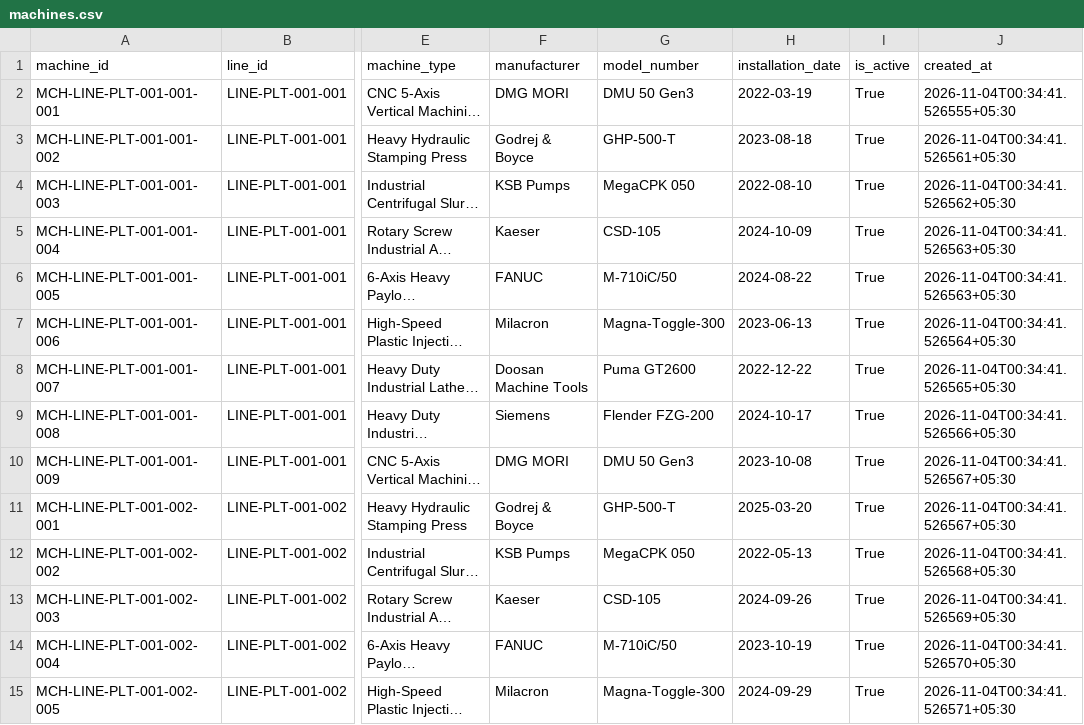
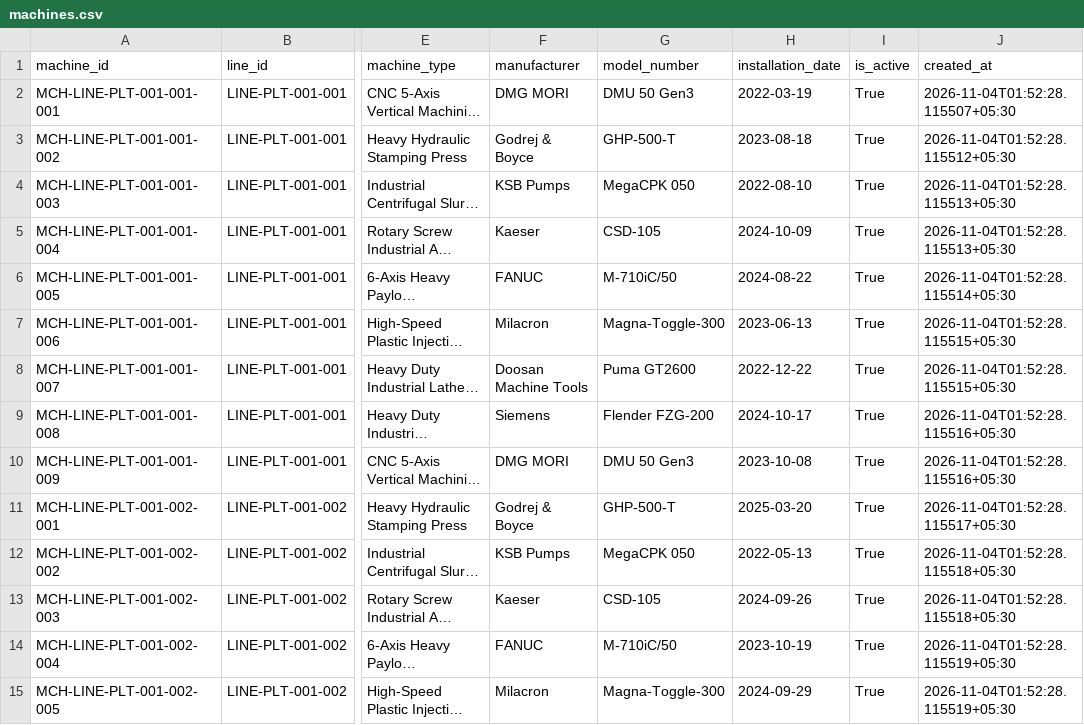
Before and after one commit to Shirkesneha22/industrial-predictive-maintenance-system, a CSV file: data/exports/csv/machines.csv, drawn as a sheet; only a part is shown, gaps mark what is left out; long unchanged cells end in …; the diff covers the shown part only; the diff names each change by its address in the sheet, - before the commit and + after, or states it on an @@ line.

```diff
--- a/data/exports/csv/machines.csv
+++ b/data/exports/csv/machines.csv
-J2 (created_at): 2026-11-04T00:34:41.526555+05:30
+J2 (created_at): 2026-11-04T01:52:28.115507+05:30
-J3 (created_at): 2026-11-04T00:34:41.526561+05:30
+J3 (created_at): 2026-11-04T01:52:28.115512+05:30
-J4 (created_at): 2026-11-04T00:34:41.526562+05:30
+J4 (created_at): 2026-11-04T01:52:28.115513+05:30
-J5 (created_at): 2026-11-04T00:34:41.526563+05:30
+J5 (created_at): 2026-11-04T01:52:28.115513+05:30
-J6 (created_at): 2026-11-04T00:34:41.526563+05:30
+J6 (created_at): 2026-11-04T01:52:28.115514+05:30
-J7 (created_at): 2026-11-04T00:34:41.526564+05:30
+J7 (created_at): 2026-11-04T01:52:28.115515+05:30
-J8 (created_at): 2026-11-04T00:34:41.526565+05:30
+J8 (created_at): 2026-11-04T01:52:28.115515+05:30
-J9 (created_at): 2026-11-04T00:34:41.526566+05:30
+J9 (created_at): 2026-11-04T01:52:28.115516+05:30
-J10 (created_at): 2026-11-04T00:34:41.526567+05:30
+J10 (created_at): 2026-11-04T01:52:28.115516+05:30
-J11 (created_at): 2026-11-04T00:34:41.526567+05:30
+J11 (created_at): 2026-11-04T01:52:28.115517+05:30
-J12 (created_at): 2026-11-04T00:34:41.526568+05:30
+J12 (created_at): 2026-11-04T01:52:28.115518+05:30
-J13 (created_at): 2026-11-04T00:34:41.526569+05:30
+J13 (created_at): 2026-11-04T01:52:28.115518+05:30
-J14 (created_at): 2026-11-04T00:34:41.526570+05:30
+J14 (created_at): 2026-11-04T01:52:28.115519+05:30
-J15 (created_at): 2026-11-04T00:34:41.526571+05:30
+J15 (created_at): 2026-11-04T01:52:28.115519+05:30
```
Also changed, not shown: 86 edited cells elsewhere in this file, data/exports/csv/anomalies/telemetry_events.csv, data/exports/csv/failure_events.csv, 34 other files.
